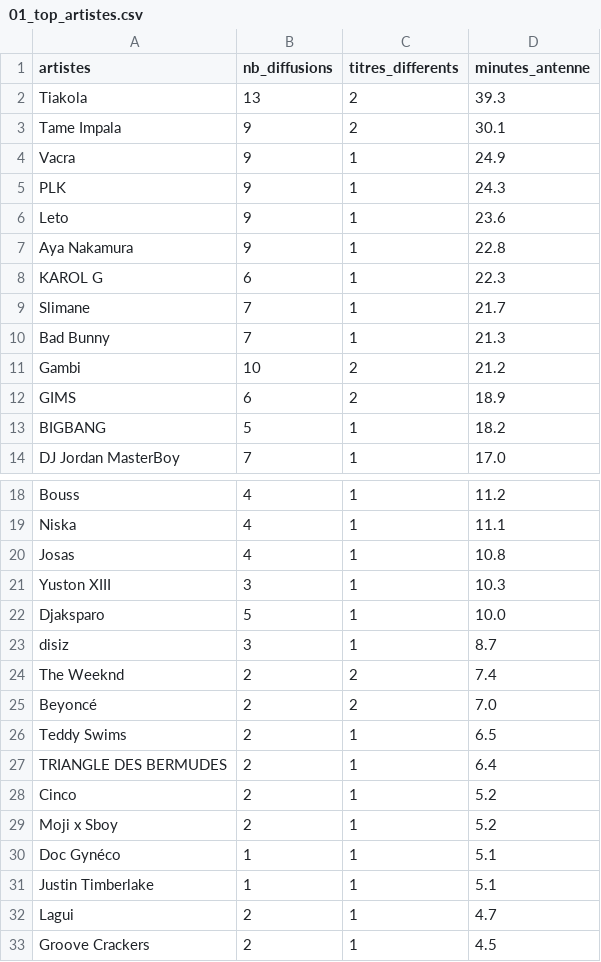
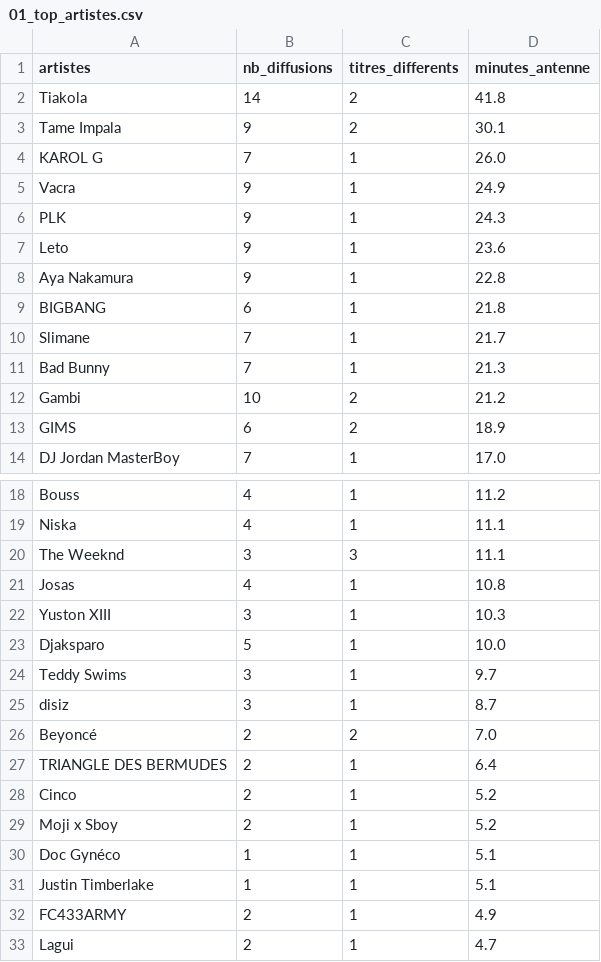
Before and after one commit to gunout/skyrock-monitor, a CSV file: resultats/01_top_artistes.csv, drawn as a sheet; only a part is shown, gaps mark what is left out; the shorter side is filled out with more unchanged rows; the diff covers the shown part only.

```diff
--- a/resultats/01_top_artistes.csv
+++ b/resultats/01_top_artistes.csv
@@ -1,4 +1,5 @@
 artistes,nb_diffusions,titres_differents,minutes_antenne
-Tiakola,13,2,39.3
+Tiakola,14,2,41.8
 Tame Impala,9,2,30.1
+KAROL G,7,1,26.0
 Vacra,9,1,24.9
@@ -7,3 +8,3 @@ Leto,9,1,23.6
 Aya Nakamura,9,1,22.8
-KAROL G,6,1,22.3
+BIGBANG,6,1,21.8
 Slimane,7,1,21.7
@@ -12,3 +13,2 @@ Gambi,10,2,21.2
 GIMS,6,2,18.9
-BIGBANG,5,1,18.2
 DJ Jordan MasterBoy,7,1,17.0
@@ -19,2 +19,3 @@ Bouss,4,1,11.2
 Niska,4,1,11.1
+The Weeknd,3,3,11.1
 Josas,4,1,10.8
@@ -22,6 +23,5 @@ Yuston XIII,3,1,10.3
 Djaksparo,5,1,10.0
+Teddy Swims,3,1,9.7
 disiz,3,1,8.7
-The Weeknd,2,2,7.4
 Beyoncé,2,2,7.0
-Teddy Swims,2,1,6.5
 TRIANGLE DES BERMUDES,2,1,6.4
@@ -31,2 +31,3 @@ Doc Gynéco,1,1,5.1
 Justin Timberlake,1,1,5.1
+FC433ARMY,2,1,4.9
 Lagui,2,1,4.7
```
Also changed, not shown: 1 removed row elsewhere in this file, resultats/02_top_titres.csv, resultats/04_repartition_journaliere.csv, 15 other files.
